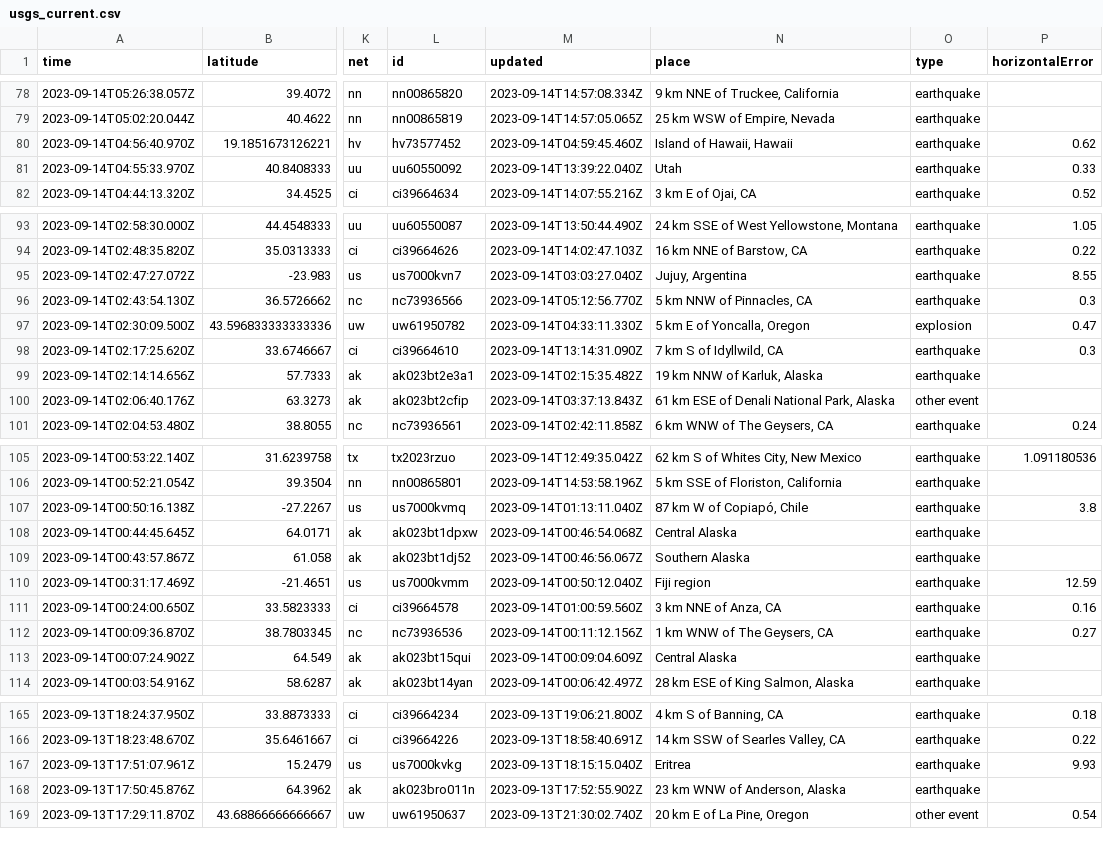
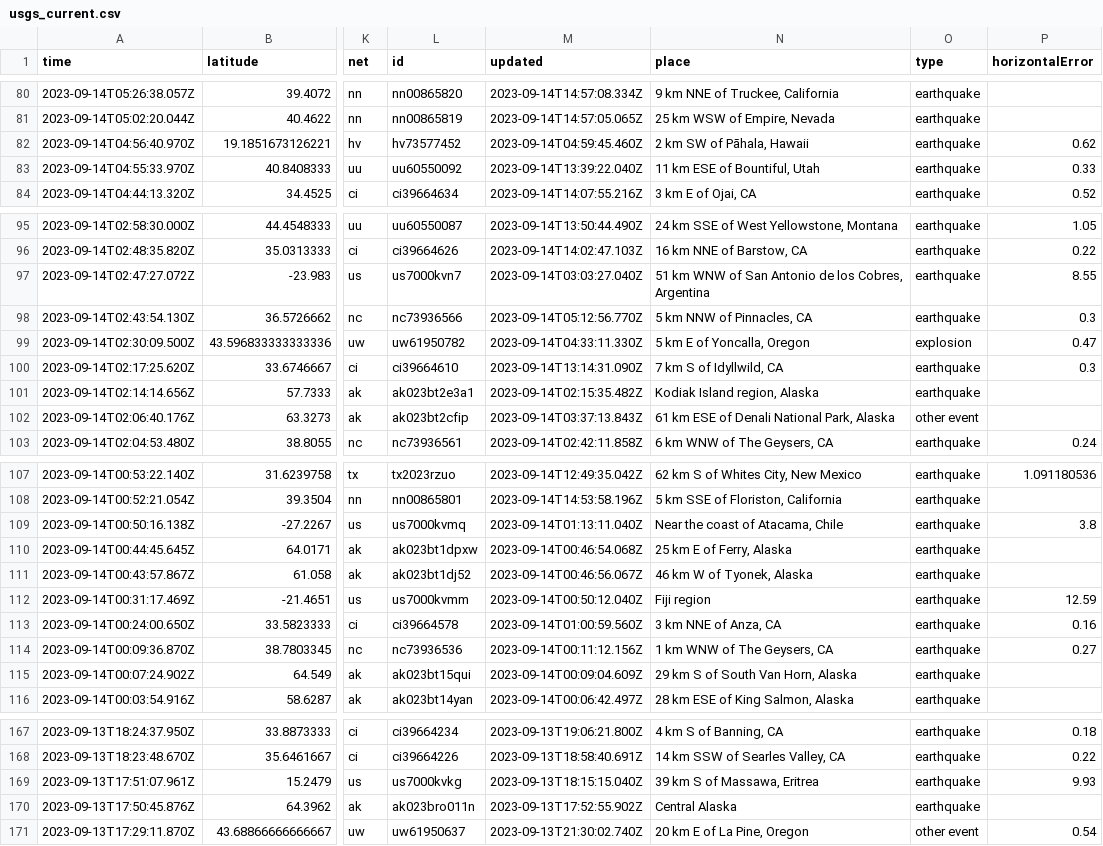
Before and after one commit to carlappen/nicar23-github-actions, a CSV file: usgs_current.csv, drawn as a sheet; only a part is shown, gaps mark what is left out; addresses are those after the commit; the diff covers the shown part only; the diff names each change by its address in the sheet, - before the commit and + after, or states it on an @@ line.

```diff
--- a/usgs_current.csv
+++ b/usgs_current.csv
-N82 (place): Island of Hawaii, Hawaii
+N82 (place): 2 km SW of Pāhala, Hawaii
-N83 (place): Utah
+N83 (place): 11 km ESE of Bountiful, Utah
-N97 (place): Jujuy, Argentina
+N97 (place): 51 km WNW of San Antonio de los Cobres, Argentina
-N101 (place): 19 km NNW of Karluk, Alaska
+N101 (place): Kodiak Island region, Alaska
-N109 (place): 87 km W of Copiapó, Chile
+N109 (place): Near the coast of Atacama, Chile
-N110 (place): Central Alaska
+N110 (place): 25 km E of Ferry, Alaska
-N111 (place): Southern Alaska
+N111 (place): 46 km W of Tyonek, Alaska
-N115 (place): Central Alaska
+N115 (place): 29 km S of South Van Horn, Alaska
-N169 (place): Eritrea
+N169 (place): 39 km S of Massawa, Eritrea
-N170 (place): 23 km WNW of Anderson, Alaska
+N170 (place): Central Alaska
```
Also changed, not shown: 2 added rows and 20 edited cells elsewhere in this file.
